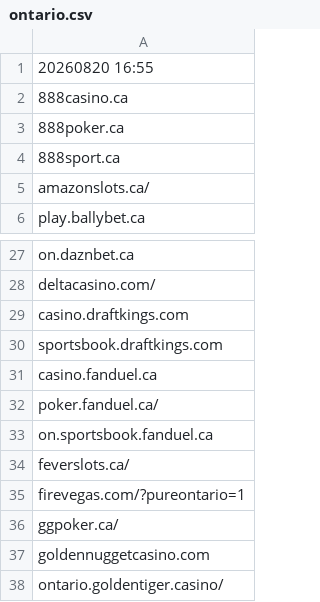
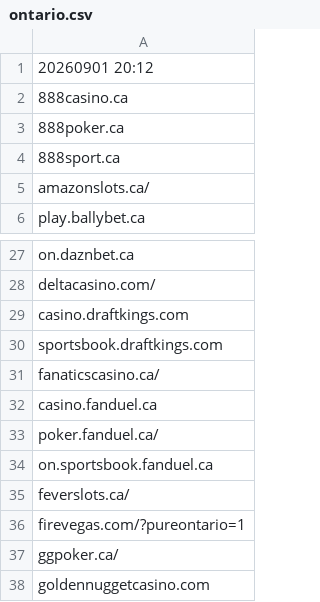
Before and after one commit to itsJustinCase/gamble-eagle, a CSV file: ontario.csv, drawn as a sheet; only a part is shown, gaps mark what is left out; the shorter side is filled out with more unchanged rows.

Commit message:
update ontario.csv

```diff
--- a/ontario.csv
+++ b/ontario.csv
@@ -1,2 +1,2 @@
-20260820 16:55
+20260901 20:12
 888casino.ca
@@ -30,2 +30,3 @@ casino.draftkings.com
 sportsbook.draftkings.com
+fanaticscasino.ca/
 casino.fanduel.ca
```
